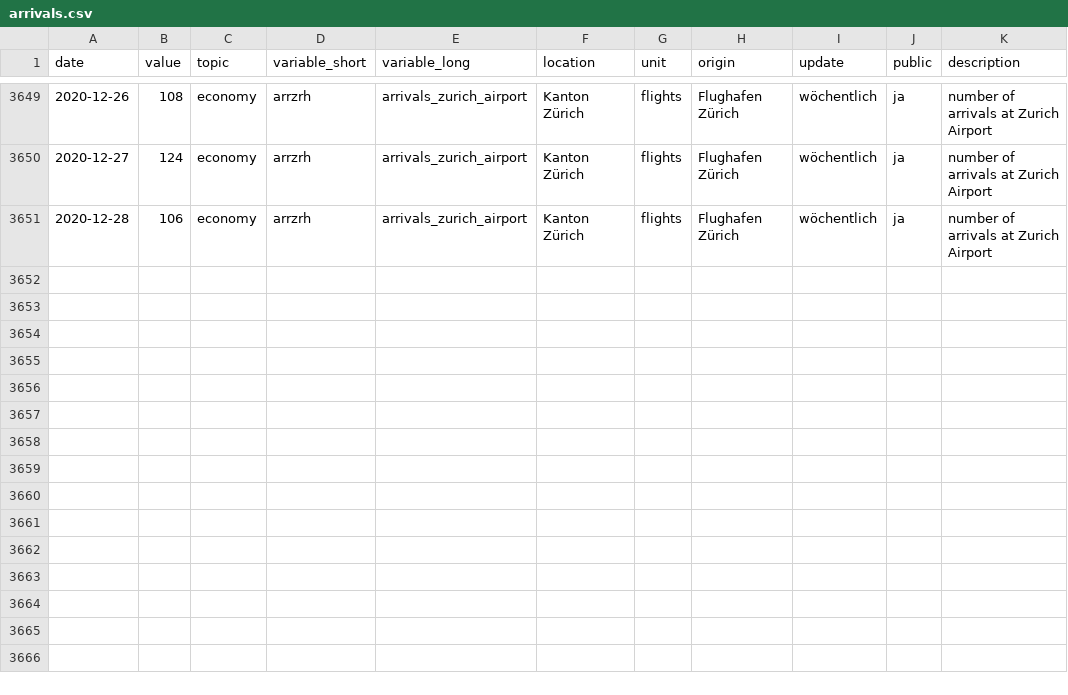
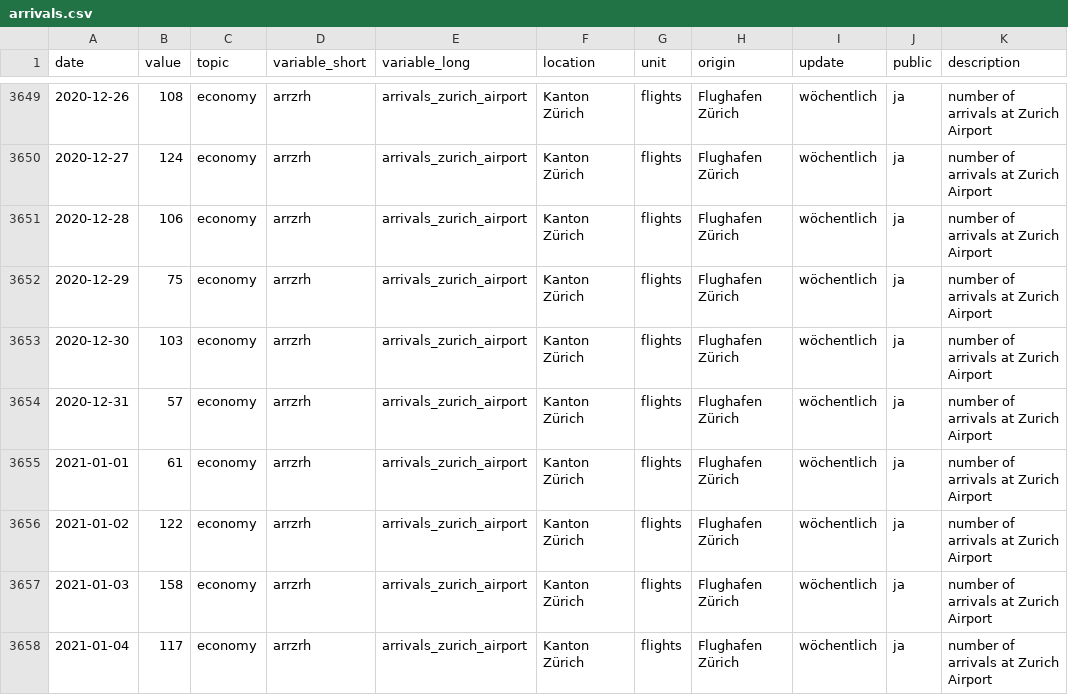
Before and after one commit to statistikZH/covid19monitoring_economy_FlightTraffic, a CSV file: old/arrivals.csv, drawn as a sheet; only a part is shown, gaps mark what is left out; the diff names each change by its address in the sheet, - before the commit and + after, or states it on an @@ line.

```diff
--- a/old/arrivals.csv
+++ b/old/arrivals.csv
+row 3652: 2020-12-29 | 75 | economy | arrzrh | arrivals_zurich_airport | Kanton Zürich | flights | Flughafen Zürich | wöchentlich | ja | number of arrivals at Zurich Airport
+row 3653: 2020-12-30 | 103 | economy | arrzrh | arrivals_zurich_airport | Kanton Zürich | flights | Flughafen Zürich | wöchentlich | ja | number of arrivals at Zurich Airport
+row 3654: 2020-12-31 | 57 | economy | arrzrh | arrivals_zurich_airport | Kanton Zürich | flights | Flughafen Zürich | wöchentlich | ja | number of arrivals at Zurich Airport
+row 3655: 2021-01-01 | 61 | economy | arrzrh | arrivals_zurich_airport | Kanton Zürich | flights | Flughafen Zürich | wöchentlich | ja | number of arrivals at Zurich Airport
+row 3656: 2021-01-02 | 122 | economy | arrzrh | arrivals_zurich_airport | Kanton Zürich | flights | Flughafen Zürich | wöchentlich | ja | number of arrivals at Zurich Airport
+row 3657: 2021-01-03 | 158 | economy | arrzrh | arrivals_zurich_airport | Kanton Zürich | flights | Flughafen Zürich | wöchentlich | ja | number of arrivals at Zurich Airport
+row 3658: 2021-01-04 | 117 | economy | arrzrh | arrivals_zurich_airport | Kanton Zürich | flights | Flughafen Zürich | wöchentlich | ja | number of arrivals at Zurich Airport
```
Also changed, not shown: Economy_FlightTraffic.csv, old/departures.csv.
